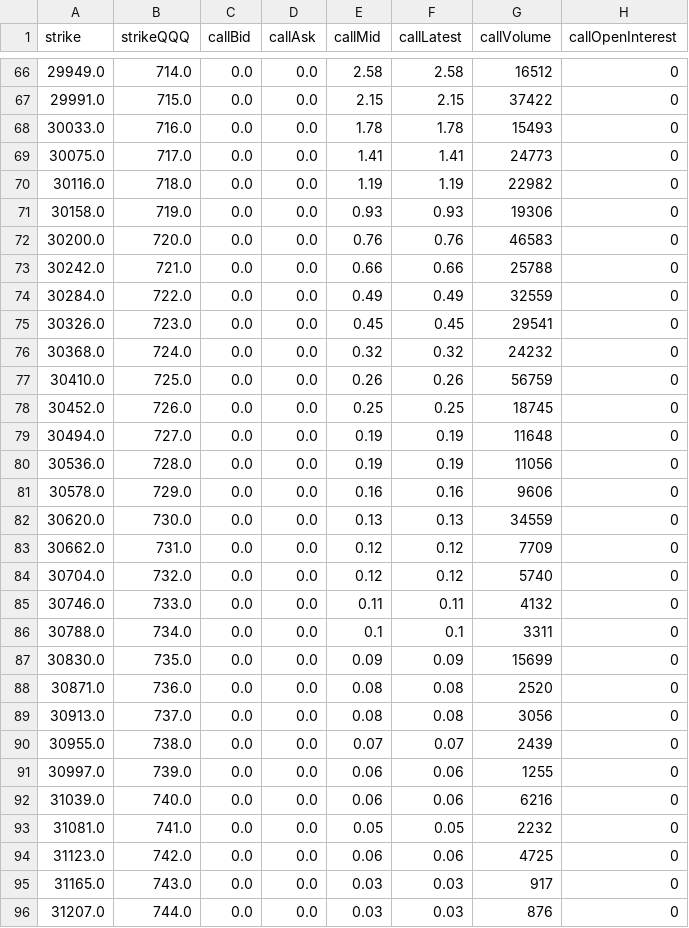
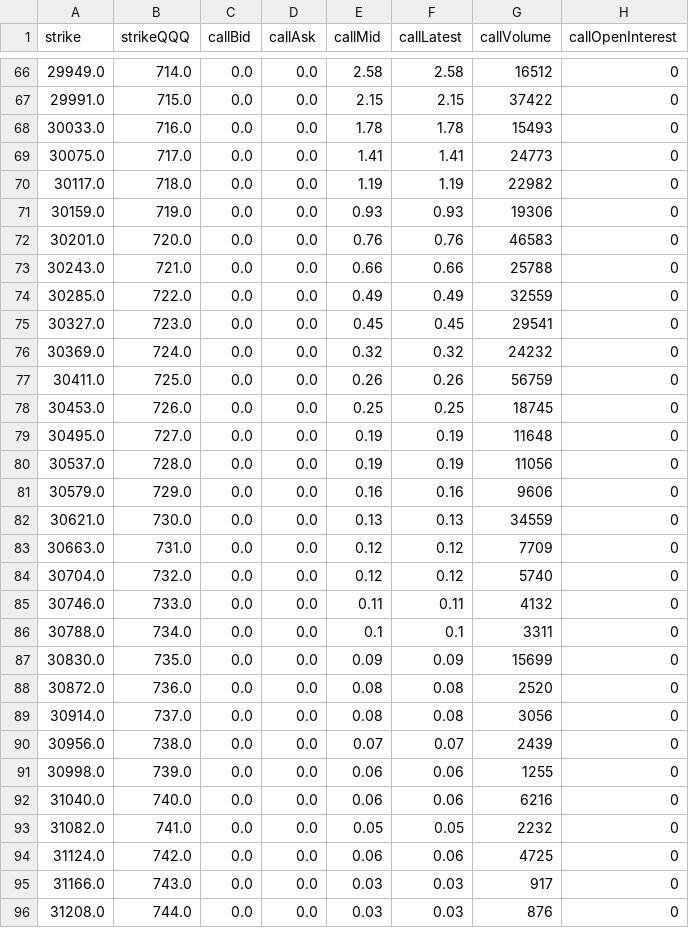
Before and after one commit to DaniNguyen2509/-Neiro-NQ-Quant, a CSV file: data/options_prices_NQZ26.csv, drawn as a sheet; only a part is shown, gaps mark what is left out; the diff covers the shown part only; the diff names each change by its address in the sheet, - before the commit and + after, or states it on an @@ line.

```diff
--- a/data/options_prices_NQZ26.csv
+++ b/data/options_prices_NQZ26.csv
-A70 (strike): 30116.0
+A70 (strike): 30117.0
-A71 (strike): 30158.0
+A71 (strike): 30159.0
-A72 (strike): 30200.0
+A72 (strike): 30201.0
-A73 (strike): 30242.0
+A73 (strike): 30243.0
-A74 (strike): 30284.0
+A74 (strike): 30285.0
-A75 (strike): 30326.0
+A75 (strike): 30327.0
-A76 (strike): 30368.0
+A76 (strike): 30369.0
-A77 (strike): 30410.0
+A77 (strike): 30411.0
-A78 (strike): 30452.0
+A78 (strike): 30453.0
-A79 (strike): 30494.0
+A79 (strike): 30495.0
-A80 (strike): 30536.0
+A80 (strike): 30537.0
-A81 (strike): 30578.0
+A81 (strike): 30579.0
-A82 (strike): 30620.0
+A82 (strike): 30621.0
-A83 (strike): 30662.0
+A83 (strike): 30663.0
-A88 (strike): 30871.0
+A88 (strike): 30872.0
-A89 (strike): 30913.0
+A89 (strike): 30914.0
-A90 (strike): 30955.0
+A90 (strike): 30956.0
-A91 (strike): 30997.0
+A91 (strike): 30998.0
-A92 (strike): 31039.0
+A92 (strike): 31040.0
-A93 (strike): 31081.0
+A93 (strike): 31082.0
-A94 (strike): 31123.0
+A94 (strike): 31124.0
-A95 (strike): 31165.0
+A95 (strike): 31166.0
-A96 (strike): 31207.0
+A96 (strike): 31208.0
```
Also changed, not shown: 93 edited cells elsewhere in this file.
